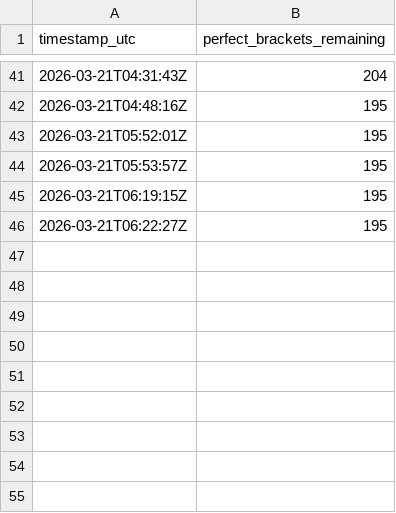
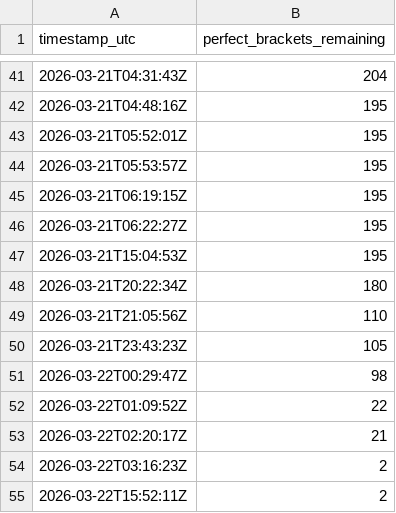
Before and after one commit to calmhow/espn_scraper, a CSV file: espn_perfect_brackets_log.csv, drawn as a sheet; only a part is shown, gaps mark what is left out; the diff names each change by its address in the sheet, - before the commit and + after, or states it on an @@ line.

```diff
--- a/espn_perfect_brackets_log.csv
+++ b/espn_perfect_brackets_log.csv
+row 47: 2026-03-21T15:04:53Z | 195
+row 48: 2026-03-21T20:22:34Z | 180
+row 49: 2026-03-21T21:05:56Z | 110
+row 50: 2026-03-21T23:43:23Z | 105
+row 51: 2026-03-22T00:29:47Z | 98
+row 52: 2026-03-22T01:09:52Z | 22
+row 53: 2026-03-22T02:20:17Z | 21
+row 54: 2026-03-22T03:16:23Z | 2
+row 55: 2026-03-22T15:52:11Z | 2
```
Also changed, not shown: espn_perfect_brackets_by_game.csv.
